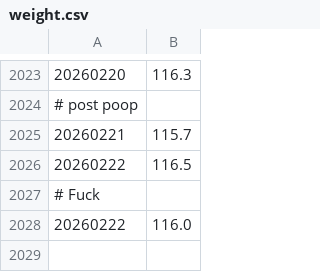
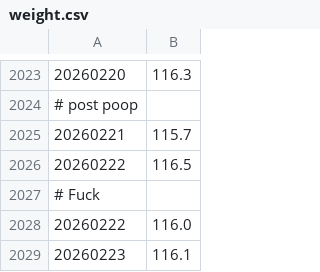
Before and after one commit to MarkStringer/walk, a CSV file: weight.csv, drawn as a sheet; only a part is shown, gaps mark what is left out; the diff names each change by its address in the sheet, - before the commit and + after, or states it on an @@ line.

Commit message:
Add walks and weight loss

```diff
--- a/weight.csv
+++ b/weight.csv
+row 2029: 20260223 | 116.1
```
